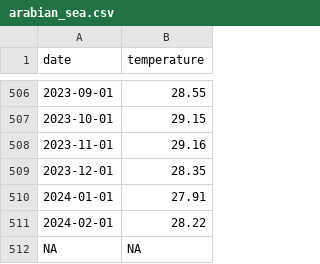
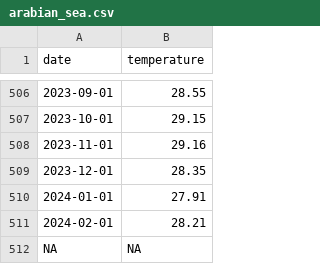
Before and after one commit to 360-info/tracker-ocean-temperatures, a CSV file: data/monthly/arabian_sea.csv, drawn as a sheet; only a part is shown, gaps mark what is left out.

```diff
--- a/data/monthly/arabian_sea.csv
+++ b/data/monthly/arabian_sea.csv
@@ -510,3 +510,3 @@ date,temperature
 2024-01-01,27.91
-2024-02-01,28.22
+2024-02-01,28.21
 NA,NA
```
Also changed, not shown: data/monthly-all.csv, data/monthly/arctic_ocean.csv, 11 other files.
